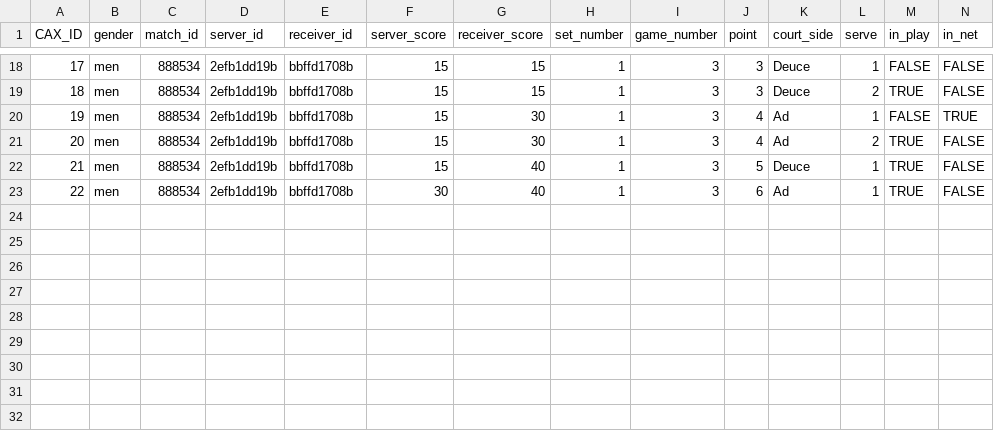
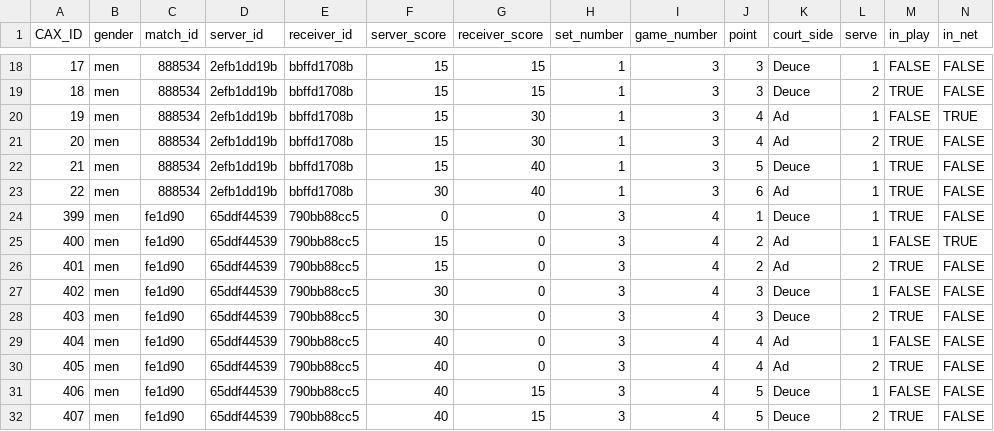
Before and after one commit to sylvite/Pre-Lives-Go-Pre, a CSV file: ServePrediction/AO_2023_Training_file_toy.csv, drawn as a sheet; only a part is shown, gaps mark what is left out; rows hold the shown columns only; the diff names each change by its address in the sheet, - before the commit and + after, or states it on an @@ line.

Commit message:
update toy training file

```diff
--- a/ServePrediction/AO_2023_Training_file_toy.csv
+++ b/ServePrediction/AO_2023_Training_file_toy.csv
+row 24: 399 | men | fe1d90 | 65ddf44539 | 790bb88cc5 | 0 | 0 | 3 | 4 | 1 | Deuce | 1 | TRUE | FALSE
+row 25: 400 | men | fe1d90 | 65ddf44539 | 790bb88cc5 | 15 | 0 | 3 | 4 | 2 | Ad | 1 | FALSE | TRUE
+row 26: 401 | men | fe1d90 | 65ddf44539 | 790bb88cc5 | 15 | 0 | 3 | 4 | 2 | Ad | 2 | TRUE | FALSE
+row 27: 402 | men | fe1d90 | 65ddf44539 | 790bb88cc5 | 30 | 0 | 3 | 4 | 3 | Deuce | 1 | FALSE | FALSE
+row 28: 403 | men | fe1d90 | 65ddf44539 | 790bb88cc5 | 30 | 0 | 3 | 4 | 3 | Deuce | 2 | TRUE | FALSE
+row 29: 404 | men | fe1d90 | 65ddf44539 | 790bb88cc5 | 40 | 0 | 3 | 4 | 4 | Ad | 1 | FALSE | FALSE
+row 30: 405 | men | fe1d90 | 65ddf44539 | 790bb88cc5 | 40 | 0 | 3 | 4 | 4 | Ad | 2 | TRUE | FALSE
+row 31: 406 | men | fe1d90 | 65ddf44539 | 790bb88cc5 | 40 | 15 | 3 | 4 | 5 | Deuce | 1 | FALSE | FALSE
+row 32: 407 | men | fe1d90 | 65ddf44539 | 790bb88cc5 | 40 | 15 | 3 | 4 | 5 | Deuce | 2 | TRUE | FALSE
```
